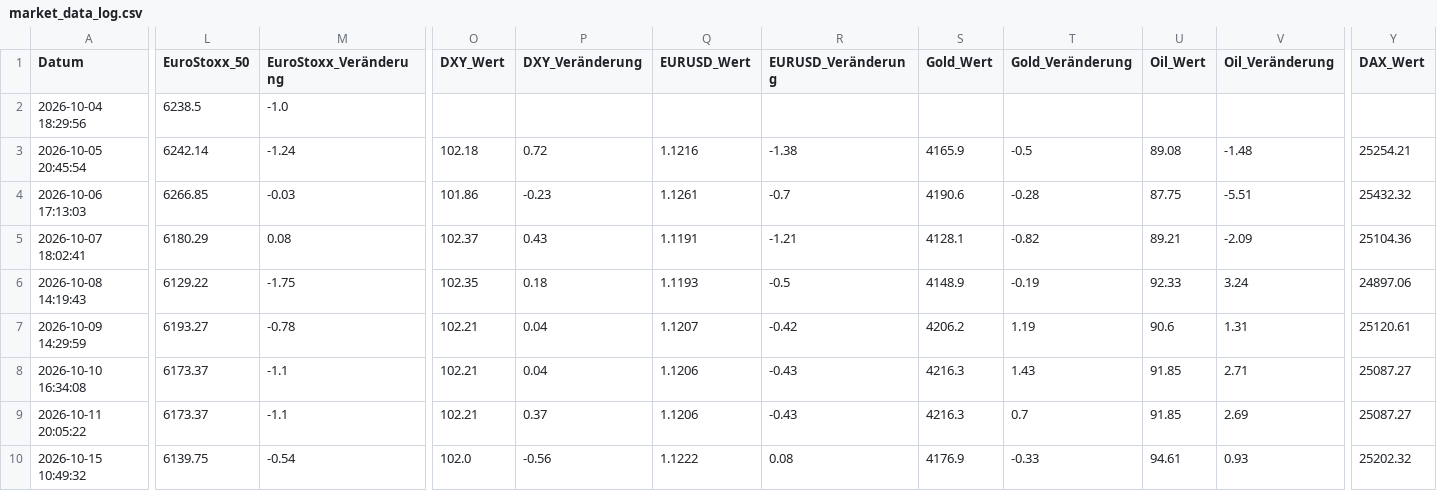
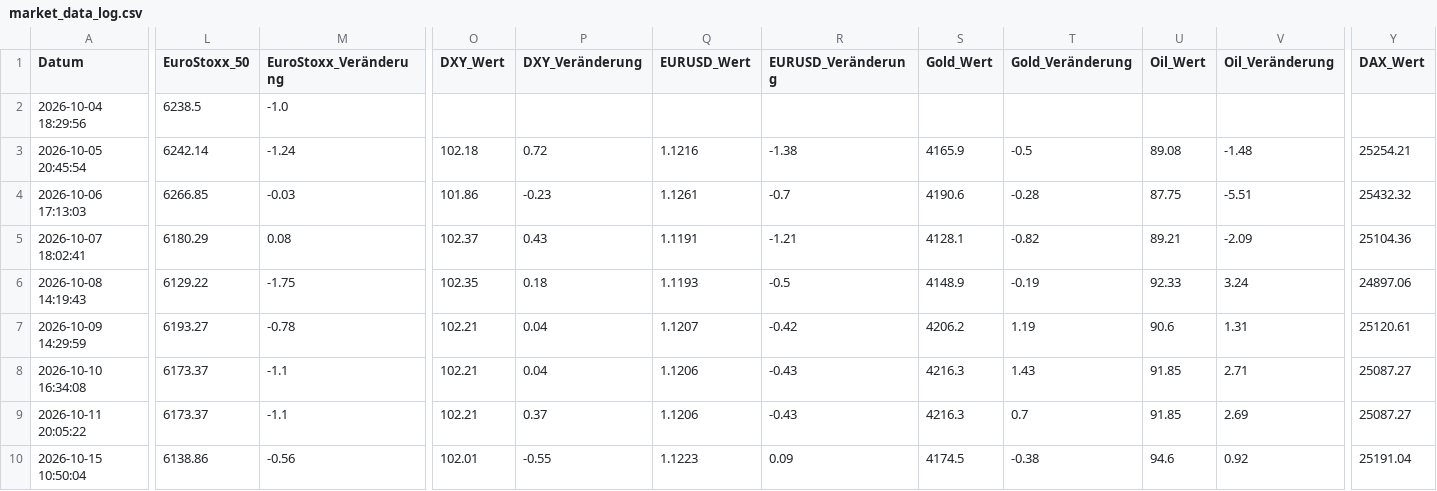
Before and after one commit to thbeeckmann-svg/krypto-kompass, a CSV file: market_data_log.csv, drawn as a sheet; only a part is shown, gaps mark what is left out; the diff covers the shown part only; the diff names each change by its address in the sheet, - before the commit and + after, or states it on an @@ line.

```diff
--- a/market_data_log.csv
+++ b/market_data_log.csv
-A10 (Datum): 2026-10-15 10:49:32
+A10 (Datum): 2026-10-15 10:50:04
-L10 (EuroStoxx_50): 6139.75
+L10 (EuroStoxx_50): 6138.86
-M10 (EuroStoxx_Veränderung): -0.54
+M10 (EuroStoxx_Veränderung): -0.56
-O10 (DXY_Wert): 102.0
+O10 (DXY_Wert): 102.01
-P10 (DXY_Veränderung): -0.56
+P10 (DXY_Veränderung): -0.55
-Q10 (EURUSD_Wert): 1.1222
+Q10 (EURUSD_Wert): 1.1223
-R10 (EURUSD_Veränderung): 0.08
+R10 (EURUSD_Veränderung): 0.09
-S10 (Gold_Wert): 4176.9
+S10 (Gold_Wert): 4174.5
-T10 (Gold_Veränderung): -0.33
+T10 (Gold_Veränderung): -0.38
-U10 (Oil_Wert): 94.61
+U10 (Oil_Wert): 94.6
-V10 (Oil_Veränderung): 0.93
+V10 (Oil_Veränderung): 0.92
-Y10 (DAX_Wert): 25202.32
+Y10 (DAX_Wert): 25191.04
```
Also changed, not shown: 8 edited cells elsewhere in this file.
